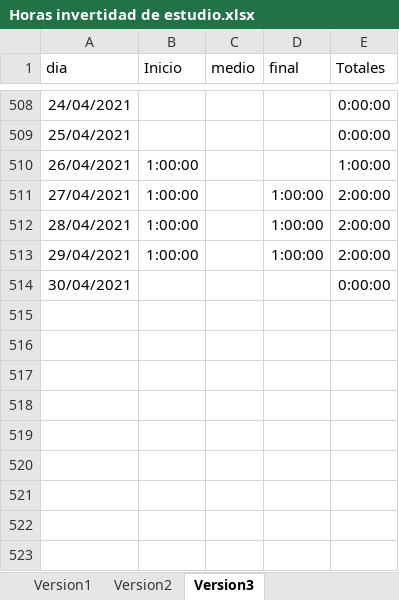
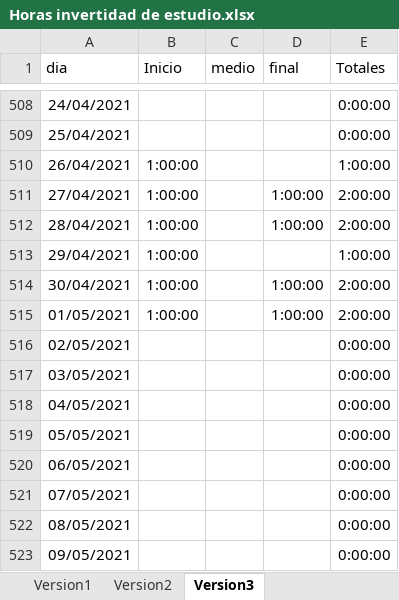
Before and after one commit to javierarmando1/documentos, an Excel workbook: Horas invertidad de estudio.xlsx, sheet Version3, drawn as a sheet; only a part is shown, gaps mark what is left out; values as stored, in another font and other column widths than the file's, no borders; the diff names each change by its address in the sheet, - before the commit and + after, or states it on an @@ line.

Commit message:
hora de estudios del 30 de Abril del 2021

```diff
--- a/Horas invertidad de estudio.xlsx (sheet Version3)
+++ b/Horas invertidad de estudio.xlsx (sheet Version3)
-D513 (final): 1:00:00
+D513 (final): (empty)
-E513 (Totales): 2:00:00
+E513 (Totales): 1:00:00
-B514 (Inicio): (empty)
+B514 (Inicio): 1:00:00
-D514 (final): (empty)
+D514 (final): 1:00:00
-E514 (Totales): 0:00:00
+E514 (Totales): 2:00:00
+row 515: 01/05/2021 | 1:00:00 |  | 1:00:00 | 2:00:00
+row 516: 02/05/2021 |  |  |  | 0:00:00
+row 517: 03/05/2021 |  |  |  | 0:00:00
+row 518: 04/05/2021 |  |  |  | 0:00:00
+row 519: 05/05/2021 |  |  |  | 0:00:00
+row 520: 06/05/2021 |  |  |  | 0:00:00
+row 521: 07/05/2021 |  |  |  | 0:00:00
+row 522: 08/05/2021 |  |  |  | 0:00:00
+row 523: 09/05/2021 |  |  |  | 0:00:00
```
